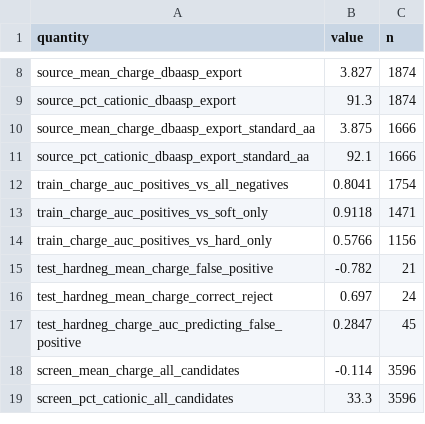
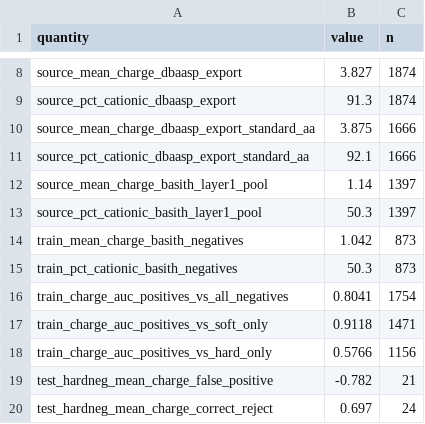
Before and after one commit to om-894/antidiabetic-peptide-classifier, a CSV file: results/phase6_5_charge_source.csv, drawn as a sheet; only a part is shown, gaps mark what is left out; the shorter side is filled out with more unchanged rows; the diff names each change by its address in the sheet, - before the commit and + after, or states it on an @@ line.

Commit message:
added charge stats for basith pool

```diff
--- a/results/phase6_5_charge_source.csv
+++ b/results/phase6_5_charge_source.csv
+row 12: source_mean_charge_basith_layer1_pool | 1.14 | 1397
+row 13: source_pct_cationic_basith_layer1_pool | 50.3 | 1397
+row 14: train_mean_charge_basith_negatives | 1.042 | 873
+row 15: train_pct_cationic_basith_negatives | 50.3 | 873
```
Also changed, not shown: 1 other file.
